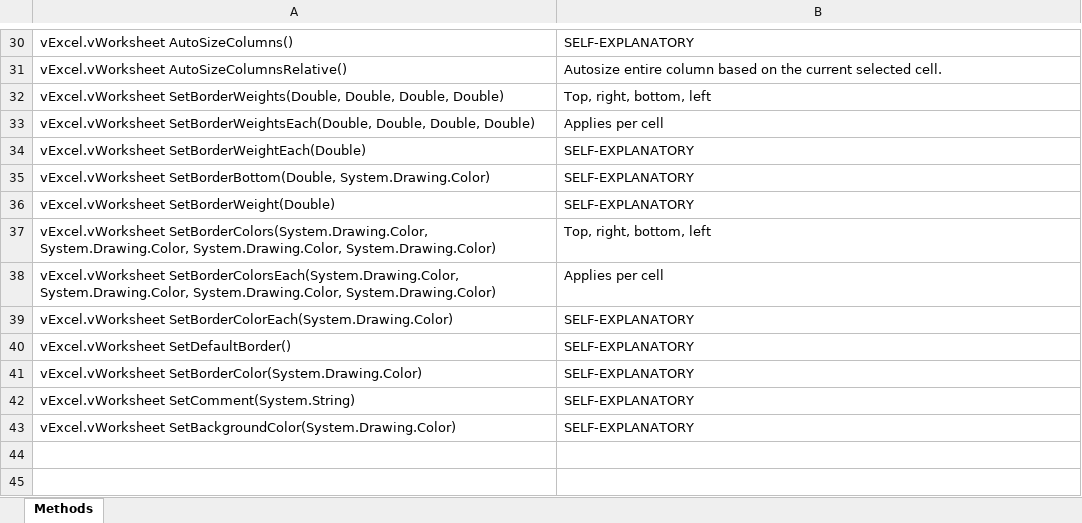
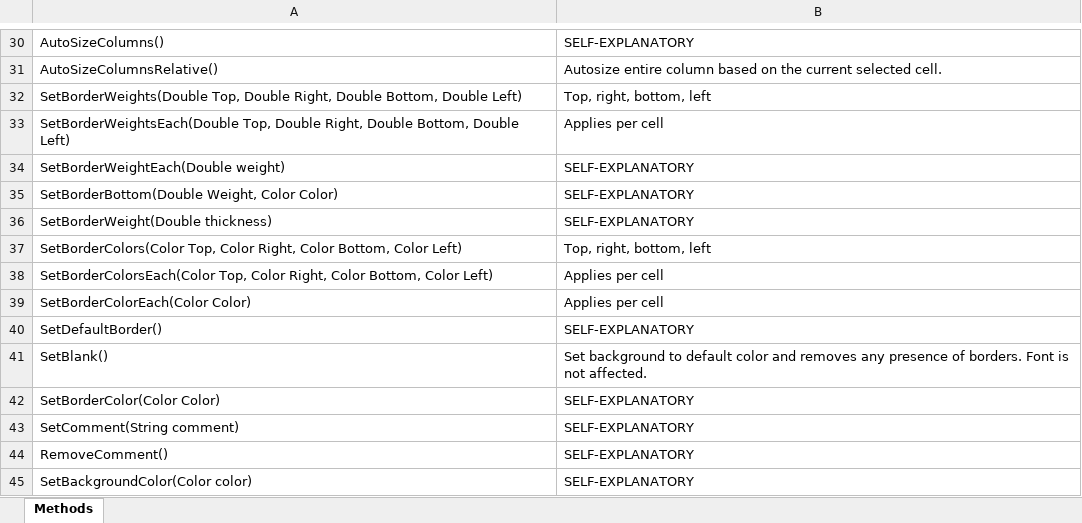
Before and after one commit to GitNothing/vExcel, an Excel workbook: Methods.xlsx, sheet Methods, drawn as a sheet; only a part is shown, gaps mark what is left out; values as stored, in another font and other column widths than the file's, no borders; removed rows and columns are numbered as before the commit, all else as after; the diff covers the shown part only; the diff names each change by its address in the sheet, - before the commit and + after, or states it on an @@ line.

Commit message:
added setBlank(), updated readme

```diff
--- a/Methods.xlsx (sheet Methods)
+++ b/Methods.xlsx (sheet Methods)
-A30: vExcel.vWorksheet AutoSizeColumns()
+A30: AutoSizeColumns()
-A31: vExcel.vWorksheet AutoSizeColumnsRelative()
+A31: AutoSizeColumnsRelative()
-A32: vExcel.vWorksheet SetBorderWeights(Double, Double, Double, Double)
+A32: SetBorderWeights(Double Top, Double Right, Double Bottom, Double Left)
-A33: vExcel.vWorksheet SetBorderWeightsEach(Double, Double, Double, Double)
+A33: SetBorderWeightsEach(Double Top, Double Right, Double Bottom, Double Left)
-A34: vExcel.vWorksheet SetBorderWeightEach(Double)
+A34: SetBorderWeightEach(Double weight)
-A35: vExcel.vWorksheet SetBorderBottom(Double, System.Drawing.Color)
+A35: SetBorderBottom(Double Weight, Color Color)
-A36: vExcel.vWorksheet SetBorderWeight(Double)
+A36: SetBorderWeight(Double thickness)
-A37: vExcel.vWorksheet SetBorderColors(System.Drawing.Color, System.Drawing.Color, System.Drawing.Color, System.Drawing.Color)
+A37: SetBorderColors(Color Top, Color Right, Color Bottom, Color Left)
-A38: vExcel.vWorksheet SetBorderColorsEach(System.Drawing.Color, System.Drawing.Color, System.Drawing.Color, System.Drawing.Color)
+A38: SetBorderColorsEach(Color Top, Color Right, Color Bottom, Color Left)
-row 39: vExcel.vWorksheet SetBorderColorEach(System.Drawing.Color) | SELF-EXPLANATORY
+row 39: SetBorderColorEach(Color Color) | Applies per cell
-A40: vExcel.vWorksheet SetDefaultBorder()
+A40: SetDefaultBorder()
+row 41: SetBlank() | Set background to default color and removes any presence of borders. Font is not affected.
-A42: vExcel.vWorksheet SetBorderColor(System.Drawing.Color)
+A42: SetBorderColor(Color Color)
-A43: vExcel.vWorksheet SetComment(System.String)
+A43: SetComment(String comment)
+row 44: RemoveComment() | SELF-EXPLANATORY
-A45: vExcel.vWorksheet SetBackgroundColor(System.Drawing.Color)
+A45: SetBackgroundColor(Color color)
```
Also changed, not shown: 1 added row, 1 removed row and 26 edited cells elsewhere in this sheet, 3 other files.
